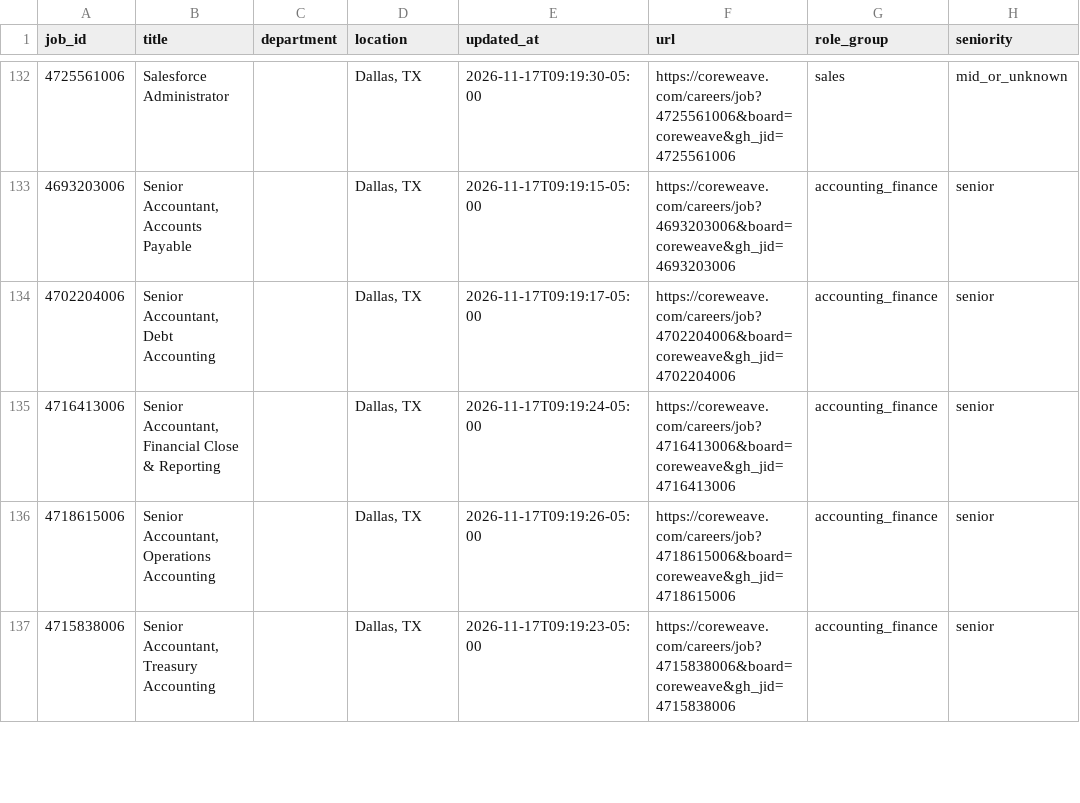
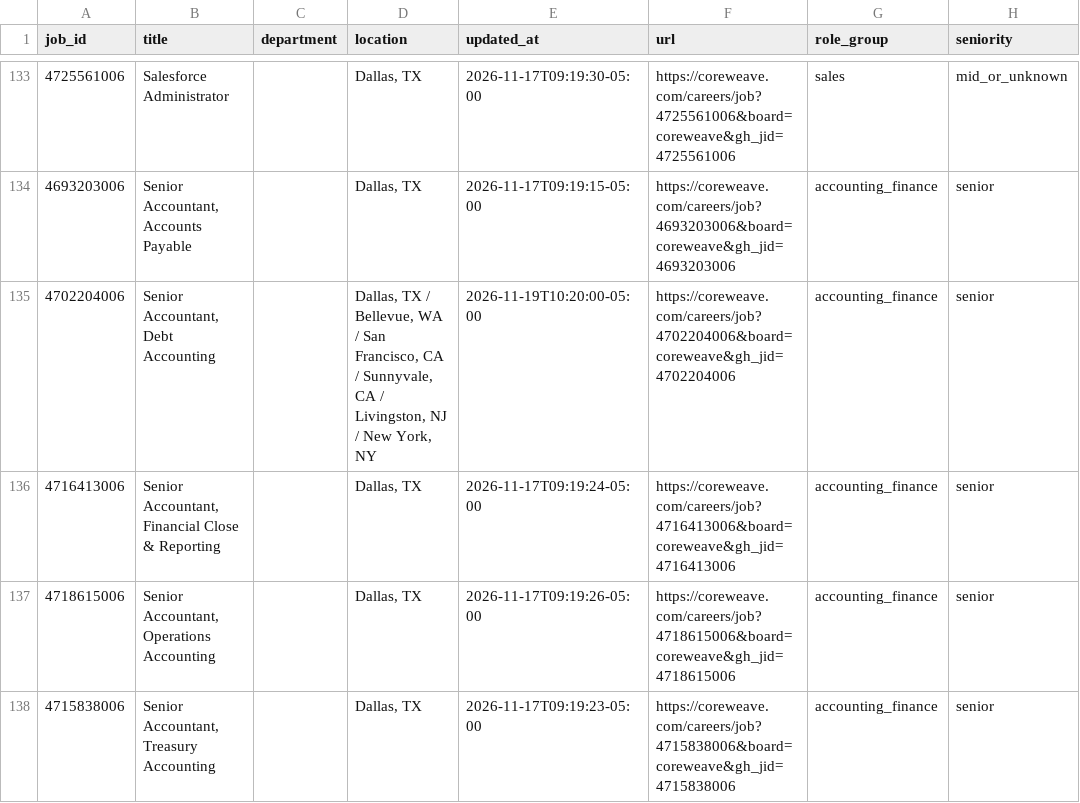
Before and after one commit to jjohn6297-sketch/signal-desk, a CSV file: data/jobs/current/coreweave.csv, drawn as a sheet; only a part is shown, gaps mark what is left out; addresses are those after the commit; the diff covers the shown part only; the diff names each change by its address in the sheet, - before the commit and + after, or states it on an @@ line.

```diff
--- a/data/jobs/current/coreweave.csv
+++ b/data/jobs/current/coreweave.csv
-D135 (location): Dallas, TX
+D135 (location): Dallas, TX / Bellevue, WA / San Francisco, CA / Sunnyvale, CA / Livingston, NJ / New York, NY
-E135 (updated_at): 2026-11-17T09:19:17-05:00
+E135 (updated_at): 2026-11-19T10:20:00-05:00
```
Also changed, not shown: 10 added rows, 4 removed rows, 6 moved rows and 22 edited cells elsewhere in this file, data/jobs/current/anthropic.csv, data/jobs/current/mongodb.csv, 39 other files.
